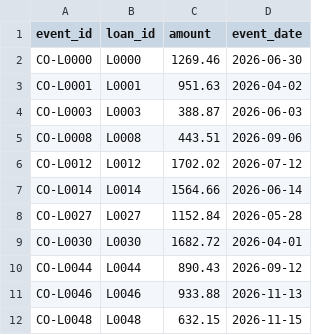
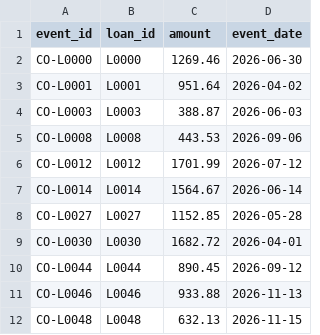
Before and after one commit to jabrunin001/subledger-as-code, a CSV file: seeds/raw/charge_offs.csv, drawn as a sheet.

```diff
--- a/seeds/raw/charge_offs.csv
+++ b/seeds/raw/charge_offs.csv
@@ -2,11 +2,11 @@ event_id,loan_id,amount,event_date
 CO-L0000,L0000,1269.46,2026-06-30
-CO-L0001,L0001,951.63,2026-04-02
+CO-L0001,L0001,951.64,2026-04-02
 CO-L0003,L0003,388.87,2026-06-03
-CO-L0008,L0008,443.51,2026-09-06
-CO-L0012,L0012,1702.02,2026-07-12
-CO-L0014,L0014,1564.66,2026-06-14
-CO-L0027,L0027,1152.84,2026-05-28
+CO-L0008,L0008,443.53,2026-09-06
+CO-L0012,L0012,1701.99,2026-07-12
+CO-L0014,L0014,1564.67,2026-06-14
+CO-L0027,L0027,1152.85,2026-05-28
 CO-L0030,L0030,1682.72,2026-04-01
-CO-L0044,L0044,890.43,2026-09-12
+CO-L0044,L0044,890.45,2026-09-12
 CO-L0046,L0046,933.88,2026-11-13
-CO-L0048,L0048,632.15,2026-11-15
+CO-L0048,L0048,632.13,2026-11-15
```
Also changed, not shown: seeds/raw/installment_payments.csv, 2 other files.
